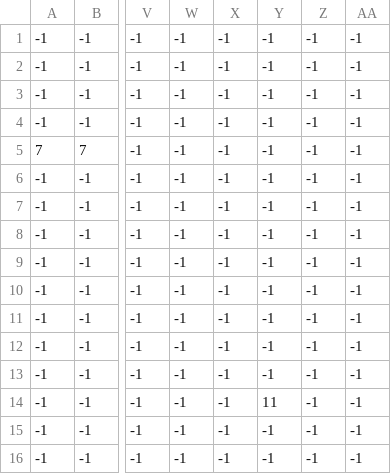
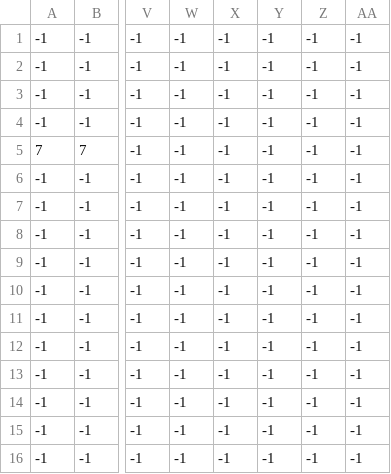
Before and after one commit to olesk75/adventures-in-pygame, a CSV file: lvl/2/level2_terrain.csv, drawn as a sheet; only a part is shown, gaps mark what is left out; the diff names each change by its address in the sheet, - before the commit and + after, or states it on an @@ line.

```diff
--- a/lvl/2/level2_terrain.csv
+++ b/lvl/2/level2_terrain.csv
-Y14: 11
+Y14: -1
```
Also changed, not shown: 3 other files.
